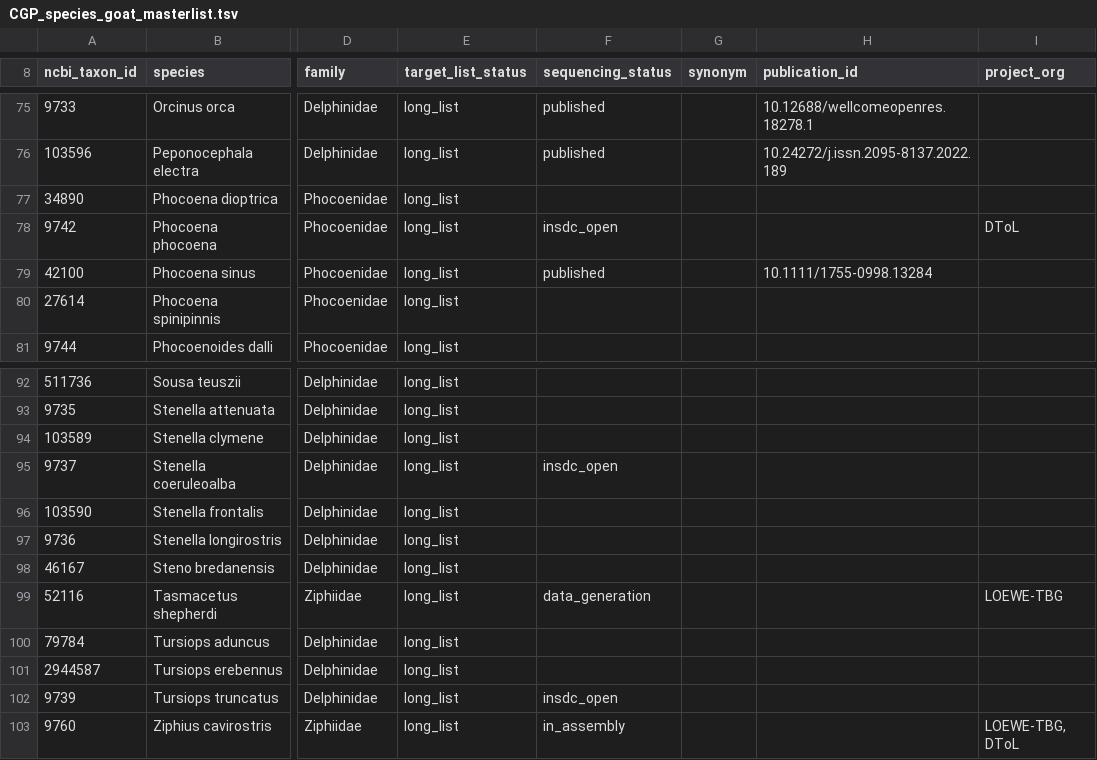
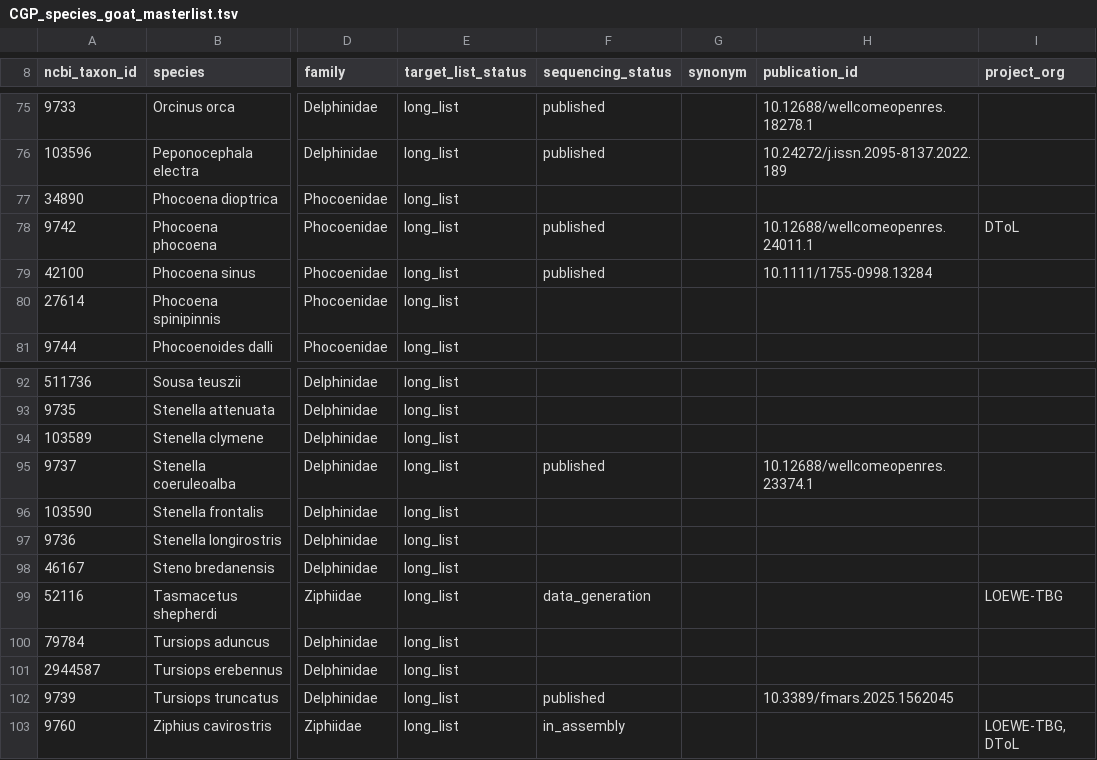
Before and after one commit to sebasalco/Cetacean-Genomes-Project, a TSV file: CGP_species_goat_masterlist.tsv, drawn as a sheet; only a part is shown, gaps mark what is left out; the diff covers the shown part only; the diff names each change by its address in the sheet, - before the commit and + after, or states it on an @@ line.

Commit message:
Update CGP_species_goat_masterlist.tsv
updated published genomes and added doi's

```diff
--- a/CGP_species_goat_masterlist.tsv
+++ b/CGP_species_goat_masterlist.tsv
-F78 (sequencing_status): insdc_open
+F78 (sequencing_status): published
-H78 (publication_id): (empty)
+H78 (publication_id): 10.12688/wellcomeopenres.24011.1
-F95 (sequencing_status): insdc_open
+F95 (sequencing_status): published
-H95 (publication_id): (empty)
+H95 (publication_id): 10.12688/wellcomeopenres.23374.1
-F102 (sequencing_status): insdc_open
+F102 (sequencing_status): published
-H102 (publication_id): (empty)
+H102 (publication_id): 10.3389/fmars.2025.1562045
```
Also changed, not shown: 20 edited cells elsewhere in this file.
